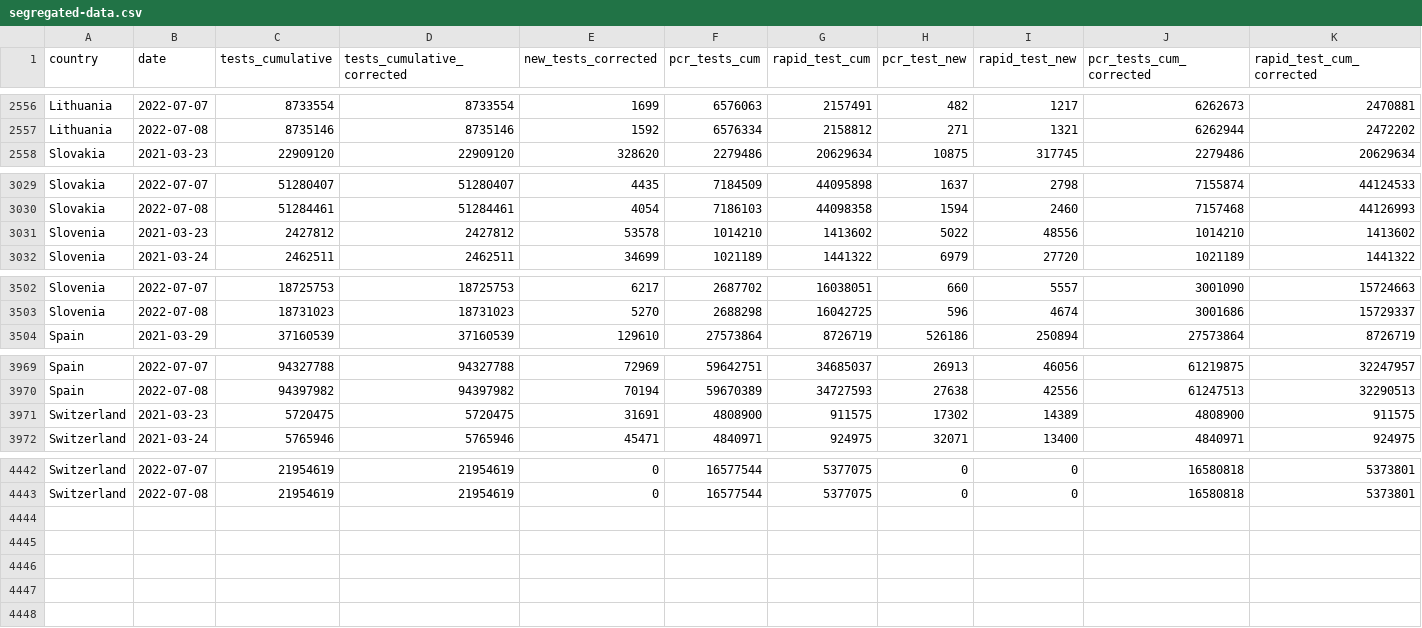
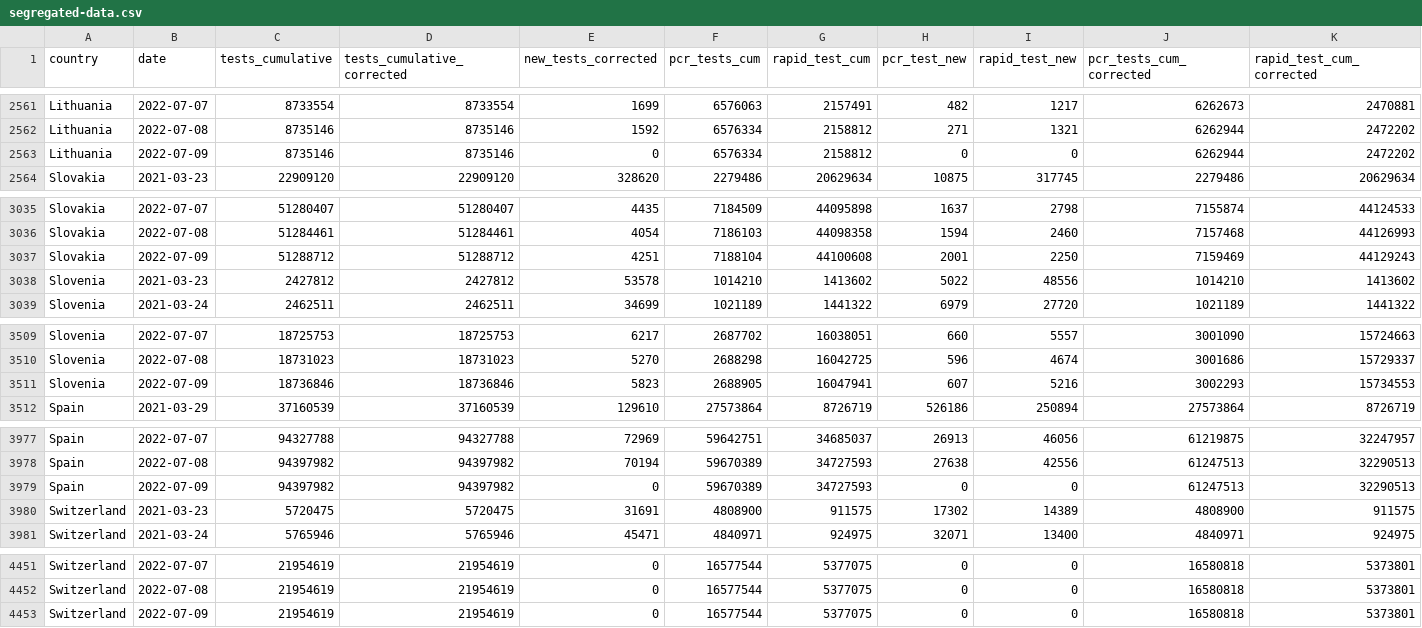
Before and after one commit to finddx/FINDCov19Tracker, a CSV file: reference/segregated-data.csv, drawn as a sheet; only a part is shown, gaps mark what is left out; rows hold the shown columns only; the diff covers the shown part only; the diff names each change by its address in the sheet, - before the commit and + after, or states it on an @@ line.

```diff
--- a/reference/segregated-data.csv
+++ b/reference/segregated-data.csv
+row 2563: Lithuania | 2022-07-09 | 8735146 | 8735146 | 0 | 6576334 | 2158812 | 0 | 0 | 6262944 | 2472202
+row 3037: Slovakia | 2022-07-09 | 51288712 | 51288712 | 4251 | 7188104 | 44100608 | 2001 | 2250 | 7159469 | 44129243
+row 3511: Slovenia | 2022-07-09 | 18736846 | 18736846 | 5823 | 2688905 | 16047941 | 607 | 5216 | 3002293 | 15734553
+row 3979: Spain | 2022-07-09 | 94397982 | 94397982 | 0 | 59670389 | 34727593 | 0 | 0 | 61247513 | 32290513
+row 4453: Switzerland | 2022-07-09 | 21954619 | 21954619 | 0 | 16577544 | 5377075 | 0 | 0 | 16580818 | 5373801
```
Also changed, not shown: 5 added rows elsewhere in this file, reference/segregated_tests.csv, 3 other files.
